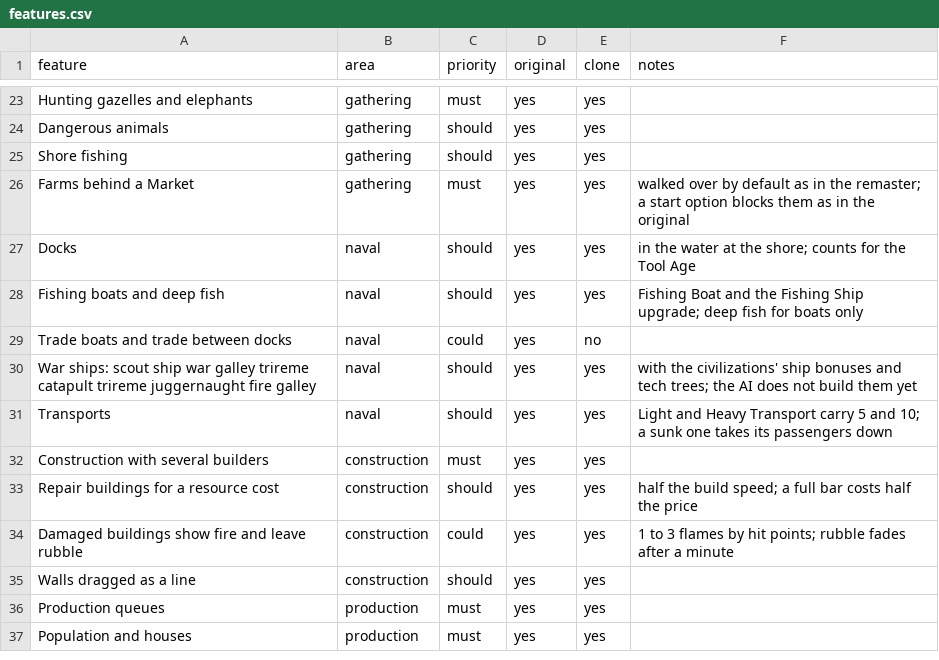
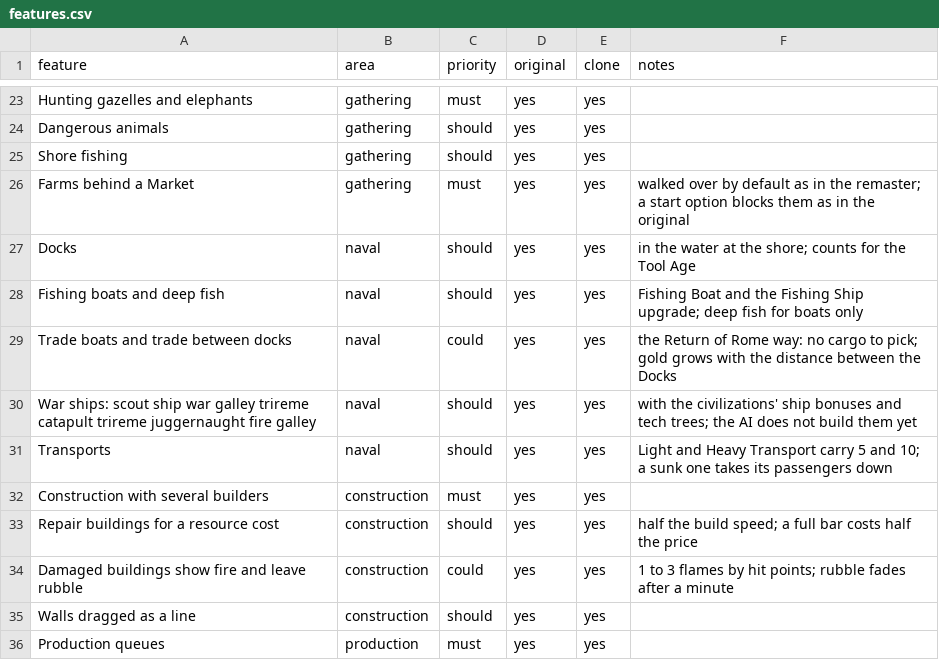
Before and after one commit to nkocvodoi/BronzeDawn, a CSV file: replica/features.csv, drawn as a sheet; only a part is shown, gaps mark what is left out; the shorter side is filled out with more unchanged rows.

```diff
--- a/replica/features.csv
+++ b/replica/features.csv
@@ -28,3 +28,3 @@ Docks,naval,should,yes,yes,in the water at the shore; counts for the Tool Age
 Fishing boats and deep fish,naval,should,yes,yes,Fishing Boat and the Fishing Ship upgrade; deep fish for boats only
-Trade boats and trade between docks,naval,could,yes,no,
+Trade boats and trade between docks,naval,could,yes,yes,the Return of Rome way: no cargo to pick; gold grows with the distance between the Docks
 War ships: scout ship war galley trireme catapult trireme juggernaught fire galley,naval,should,yes,yes,with the civilizations' ship bonuses and tech trees; the AI does not build them yet
```
Also changed, not shown: 12 other files.
